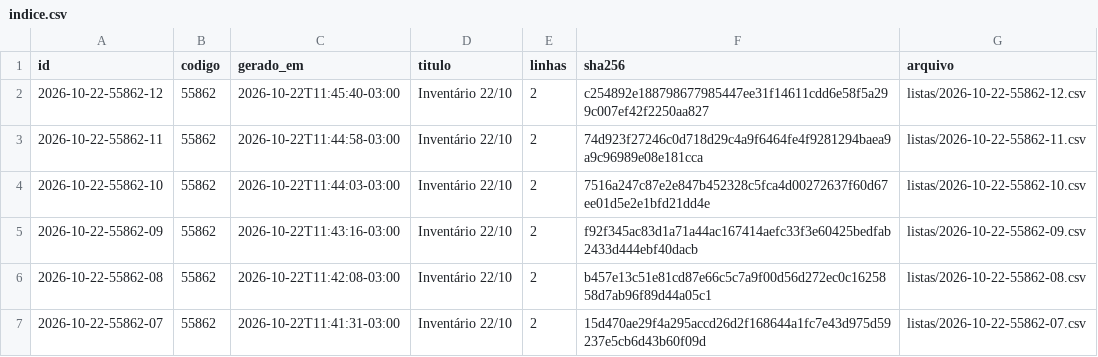
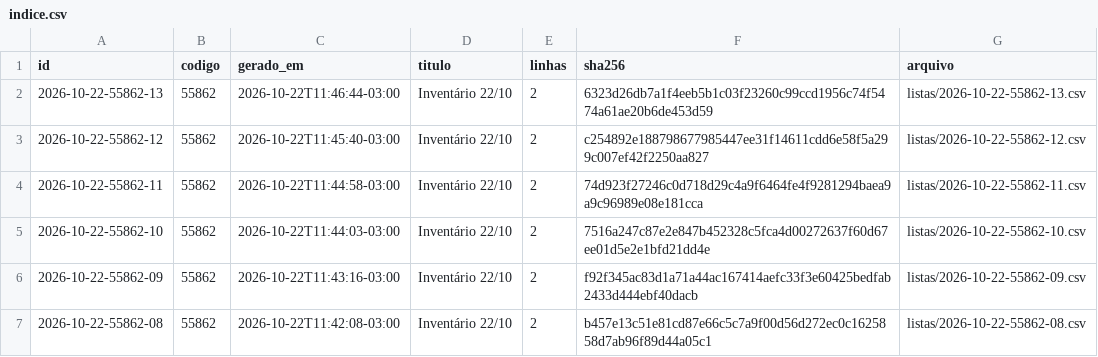
Before and after one commit to jofilho71/asidobem-listas, a CSV file: indice.csv, drawn as a sheet; only a part is shown; the shorter side is filled out with more unchanged rows.

```diff
--- a/indice.csv
+++ b/indice.csv
@@ -1,2 +1,3 @@
 id;codigo;gerado_em;titulo;linhas;sha256;arquivo
+2026-10-22-55862-13;55862;2026-10-22T11:46:44-03:00;Inventário 22/10;2;6323d26db7a1f4eeb5b1c03f23260c99ccd1956c74f5474a61ae20b6de453d59;listas/2026-10-22-55862-13.csv
 2026-10-22-55862-12;55862;2026-10-22T11:45:40-03:00;Inventário 22/10;2;c254892e188798677985447ee31f14611cdd6e58f5a299c007ef42f2250aa827;listas/2026-10-22-55862-12.csv
```
